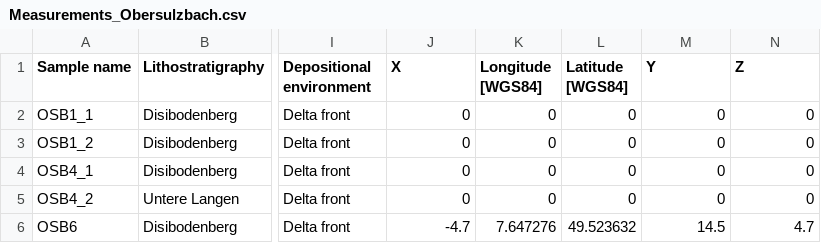
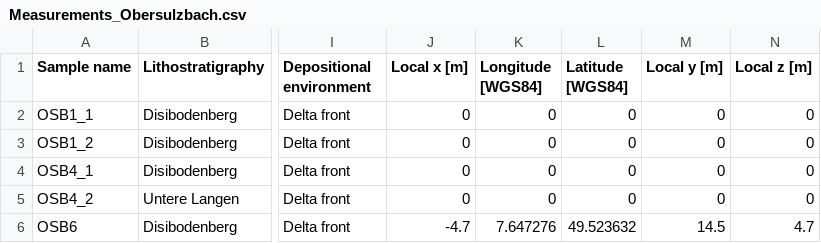
Before and after one commit to ApirsAL/GeoReVi, a CSV file: docs/Tutorial/FieldParameters/Measurements_Obersulzbach.csv, drawn as a sheet; only a part is shown, gaps mark what is left out; the diff names each change by its address in the sheet, - before the commit and + after, or states it on an @@ line.

```diff
--- a/docs/Tutorial/FieldParameters/Measurements_Obersulzbach.csv
+++ b/docs/Tutorial/FieldParameters/Measurements_Obersulzbach.csv
-J1: X
+J1: Local x [m]
-M1: Y
+M1: Local y [m]
-N1: Z
+N1: Local z [m]
```
Also changed, not shown: 57 other files.
